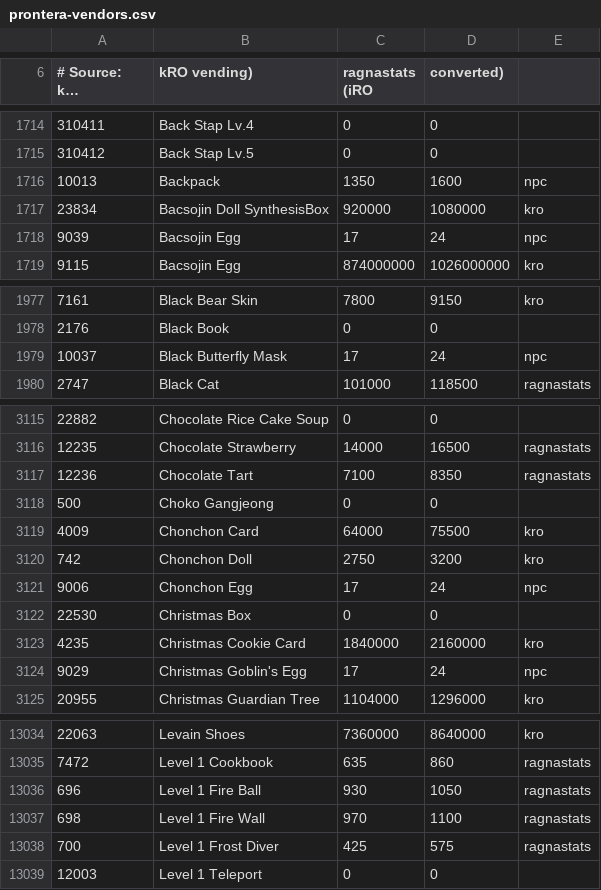
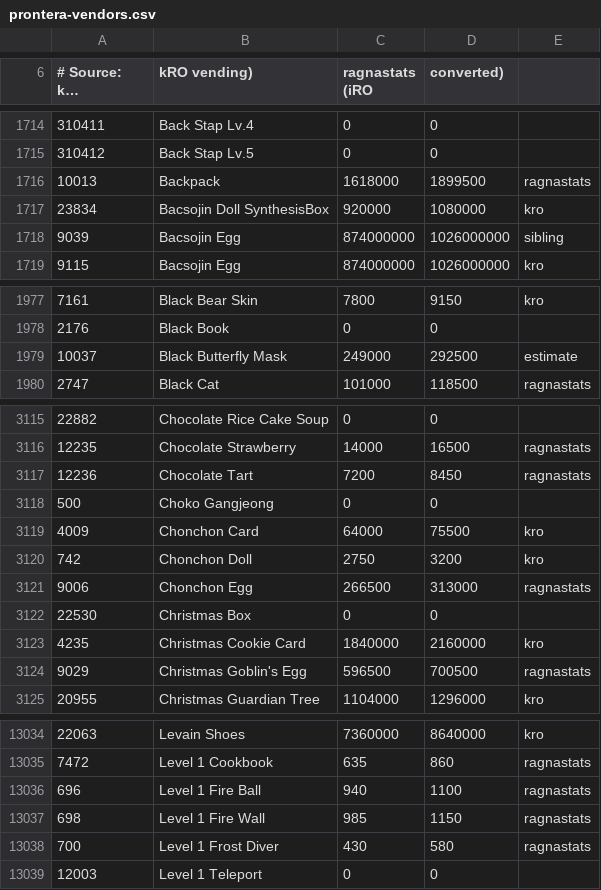
Before and after one commit to BlaXun/ragnarokoffline.app, a CSV file: mods/prontera-vendors/db/population_vendor_prices/prontera-vendors.csv, drawn as a sheet; only a part is shown, gaps mark what is left out; long unchanged cells end in …; the diff covers the shown part only; the diff names each change by its address in the sheet, - before the commit and + after, or states it on an @@ line.

```diff
--- a/mods/prontera-vendors/db/population_vendor_prices/prontera-vendors.csv
+++ b/mods/prontera-vendors/db/population_vendor_prices/prontera-vendors.csv
-C1716 (ragnastats (iRO): 1350
+C1716 (ragnastats (iRO): 1618000
-D1716 (converted)): 1600
+D1716 (converted)): 1899500
-E1716: npc
+E1716: ragnastats
-C1718 (ragnastats (iRO): 17
+C1718 (ragnastats (iRO): 874000000
-D1718 (converted)): 24
+D1718 (converted)): 1026000000
-E1718: npc
+E1718: sibling
-C1979 (ragnastats (iRO): 17
+C1979 (ragnastats (iRO): 249000
-D1979 (converted)): 24
+D1979 (converted)): 292500
-E1979: npc
+E1979: estimate
-C3117 (ragnastats (iRO): 7100
+C3117 (ragnastats (iRO): 7200
-D3117 (converted)): 8350
+D3117 (converted)): 8450
-C3121 (ragnastats (iRO): 17
+C3121 (ragnastats (iRO): 266500
-D3121 (converted)): 24
+D3121 (converted)): 313000
-E3121: npc
+E3121: ragnastats
-C3124 (ragnastats (iRO): 17
+C3124 (ragnastats (iRO): 596500
-D3124 (converted)): 24
+D3124 (converted)): 700500
-E3124: npc
+E3124: ragnastats
-C13036 (ragnastats (iRO): 930
+C13036 (ragnastats (iRO): 940
-D13036 (converted)): 1050
+D13036 (converted)): 1100
-C13037 (ragnastats (iRO): 970
+C13037 (ragnastats (iRO): 985
-D13037 (converted)): 1100
+D13037 (converted)): 1150
-C13038 (ragnastats (iRO): 425
+C13038 (ragnastats (iRO): 430
-D13038 (converted)): 575
+D13038 (converted)): 580
```
Also changed, not shown: 121 edited cells elsewhere in this file, mods/prontera-vendors/pre-re/db/population_vendor_prices/prontera-vendors.csv, 10 other files.
